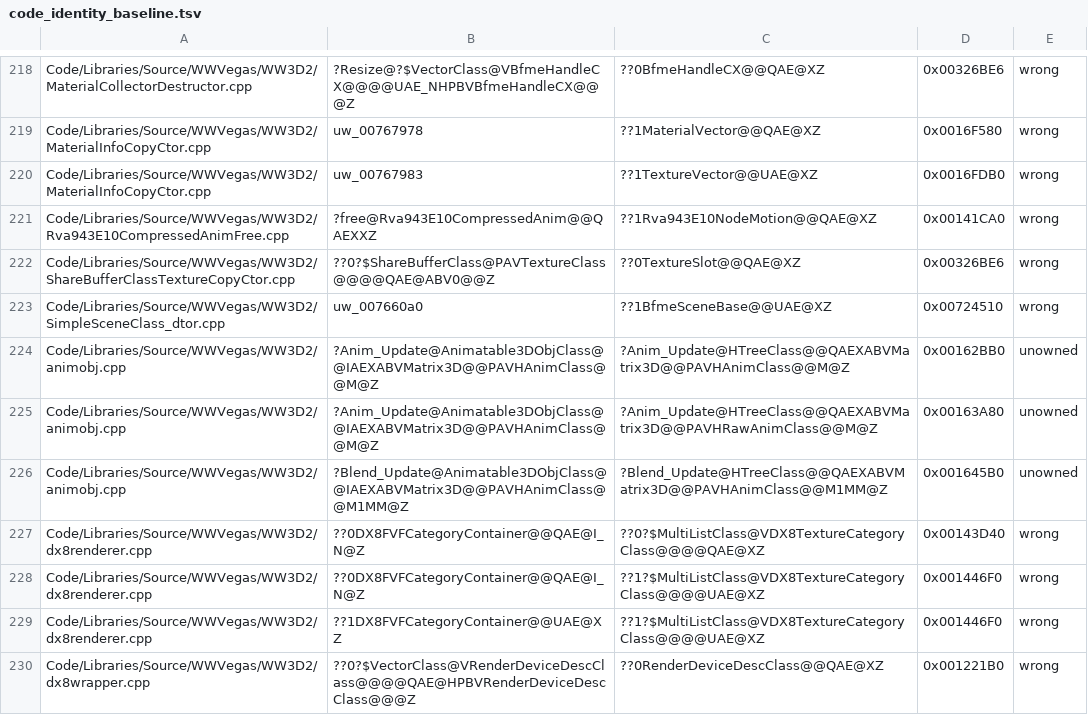
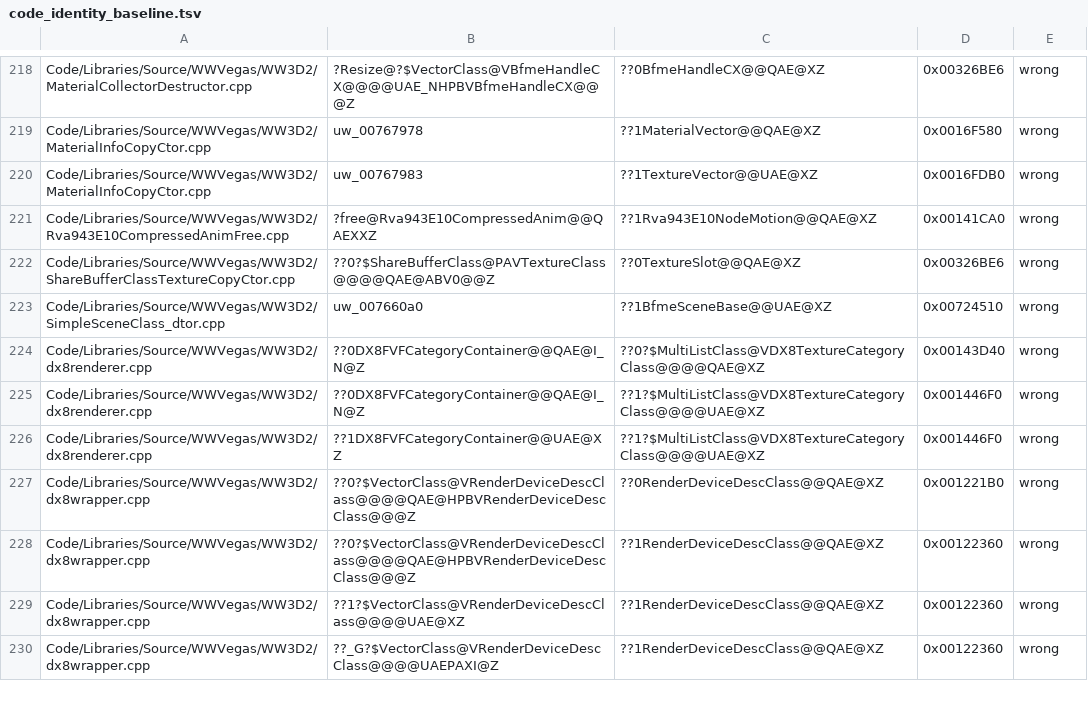
Before and after one commit to McMickey93/Open-BFME-2, a TSV file: reverse/code_identity_baseline.tsv, drawn as a sheet; only a part is shown, gaps mark what is left out; the shorter side is filled out with more unchanged rows; the diff names each change by its address in the sheet, - before the commit and + after, or states it on an @@ line.

```diff
--- a/reverse/code_identity_baseline.tsv
+++ b/reverse/code_identity_baseline.tsv
-row 224: Code/Libraries/Source/WWVegas/WW3D2/animobj.cpp | ?Anim_Update@Animatable3DObjClass@@IAEXABVMatrix3D@@PAVHAnimClass@@M@Z | ?Anim_Update@HTreeClass@@QAEXABVMatrix3D@@PAVHAnimClass@@M@Z | 0x00162BB0 | unowned
-row 225: Code/Libraries/Source/WWVegas/WW3D2/animobj.cpp | ?Anim_Update@Animatable3DObjClass@@IAEXABVMatrix3D@@PAVHAnimClass@@M@Z | ?Anim_Update@HTreeClass@@QAEXABVMatrix3D@@PAVHRawAnimClass@@M@Z | 0x00163A80 | unowned
-row 226: Code/Libraries/Source/WWVegas/WW3D2/animobj.cpp | ?Blend_Update@Animatable3DObjClass@@IAEXABVMatrix3D@@PAVHAnimClass@@M1MM@Z | ?Blend_Update@HTreeClass@@QAEXABVMatrix3D@@PAVHAnimClass@@M1MM@Z | 0x001645B0 | unowned
```
